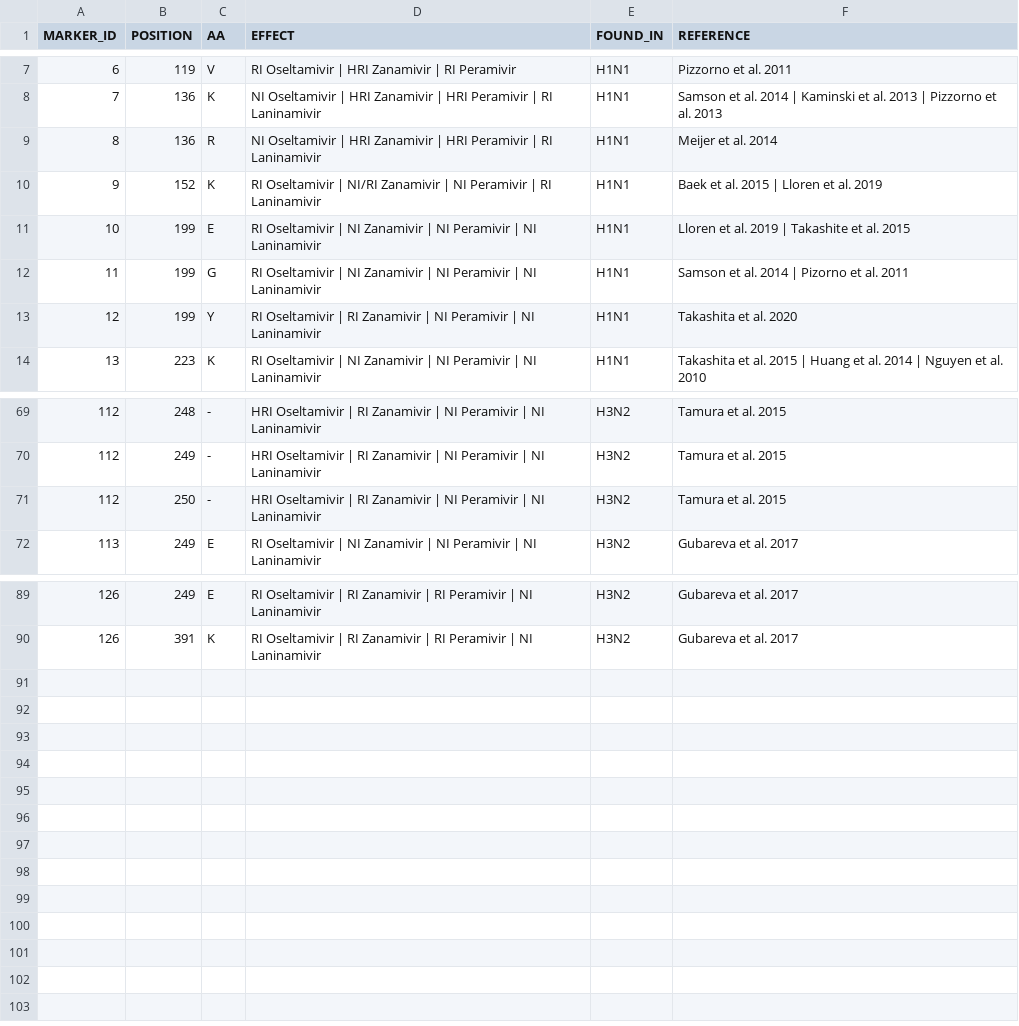
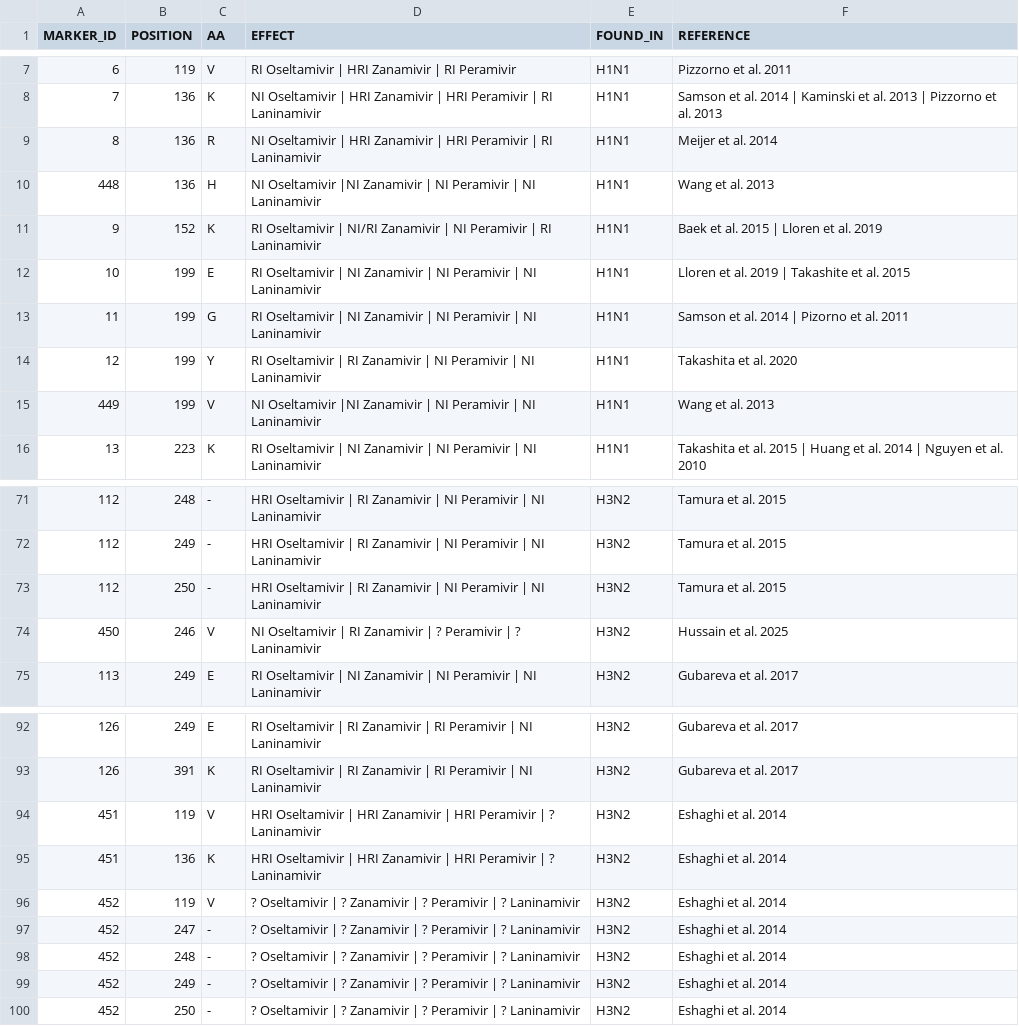
Before and after one commit to ValldHebron-Bioinformatics/FluTyper, a CSV file: protocols/HUMAN/v1/markers/NA_markers.csv, drawn as a sheet; only a part is shown, gaps mark what is left out.

Commit message:
Markers updated with new WHO tables

```diff
--- a/protocols/HUMAN/v1/markers/NA_markers.csv
+++ b/protocols/HUMAN/v1/markers/NA_markers.csv
@@ -9,2 +9,3 @@ MARKER_ID,POSITION,AA,EFFECT,FOUND_IN,REFERENCE
 8,136,R,NI Oseltamivir | HRI Zanamivir | HRI Peramivir | RI Laninamivir,H1N1,Meijer et al. 2014
+448,136,H,NI Oseltamivir |NI Zanamivir | NI Peramivir | NI Laninamivir,H1N1,Wang et al. 2013
 9,152,K,RI Oseltamivir | NI/RI Zanamivir | NI Peramivir | RI Laninamivir,H1N1,Baek et al. 2015 | Lloren et al. 2019
@@ -13,2 +14,3 @@ MARKER_ID,POSITION,AA,EFFECT,FOUND_IN,REFERENCE
 12,199,Y,RI Oseltamivir | RI Zanamivir | NI Peramivir | NI Laninamivir,H1N1,Takashita et al. 2020
+449,199,V,NI Oseltamivir |NI Zanamivir | NI Peramivir | NI Laninamivir,H1N1,Wang et al. 2013
 13,223,K,RI Oseltamivir | NI Zanamivir | NI Peramivir | NI Laninamivir,H1N1,Takashita et al. 2015 | Huang et al. 2014 | Nguyen et al. 2010
@@ -71,2 +73,3 @@ MARKER_ID,POSITION,AA,EFFECT,FOUND_IN,REFERENCE
 112,250,-,HRI Oseltamivir | RI Zanamivir | NI Peramivir | NI Laninamivir,H3N2,Tamura et al. 2015
+450,246,V,NI Oseltamivir | RI Zanamivir | ? Peramivir | ? Laninamivir,H3N2,Hussain et al. 2025
 113,249,E,RI Oseltamivir | NI Zanamivir | NI Peramivir | NI Laninamivir,H3N2,Gubareva et al. 2017
@@ -90 +93,8 @@ MARKER_ID,POSITION,AA,EFFECT,FOUND_IN,REFERENCE
 126,391,K,RI Oseltamivir | RI Zanamivir | RI Peramivir | NI Laninamivir,H3N2,Gubareva et al. 2017
+451,119,V,HRI Oseltamivir | HRI Zanamivir | HRI Peramivir | ? Laninamivir,H3N2,Eshaghi et al. 2014
+451,136,K,HRI Oseltamivir | HRI Zanamivir | HRI Peramivir | ? Laninamivir,H3N2,Eshaghi et al. 2014
+452,119,V,? Oseltamivir | ? Zanamivir | ? Peramivir | ? Laninamivir,H3N2,Eshaghi et al. 2014
+452,247,-,? Oseltamivir | ? Zanamivir | ? Peramivir | ? Laninamivir,H3N2,Eshaghi et al. 2014
+452,248,-,? Oseltamivir | ? Zanamivir | ? Peramivir | ? Laninamivir,H3N2,Eshaghi et al. 2014
+452,249,-,? Oseltamivir | ? Zanamivir | ? Peramivir | ? Laninamivir,H3N2,Eshaghi et al. 2014
+452,250,-,? Oseltamivir | ? Zanamivir | ? Peramivir | ? Laninamivir,H3N2,Eshaghi et al. 2014
```
Also changed, not shown: protocols/HUMAN/v1/markers/PA_markers.csv.
